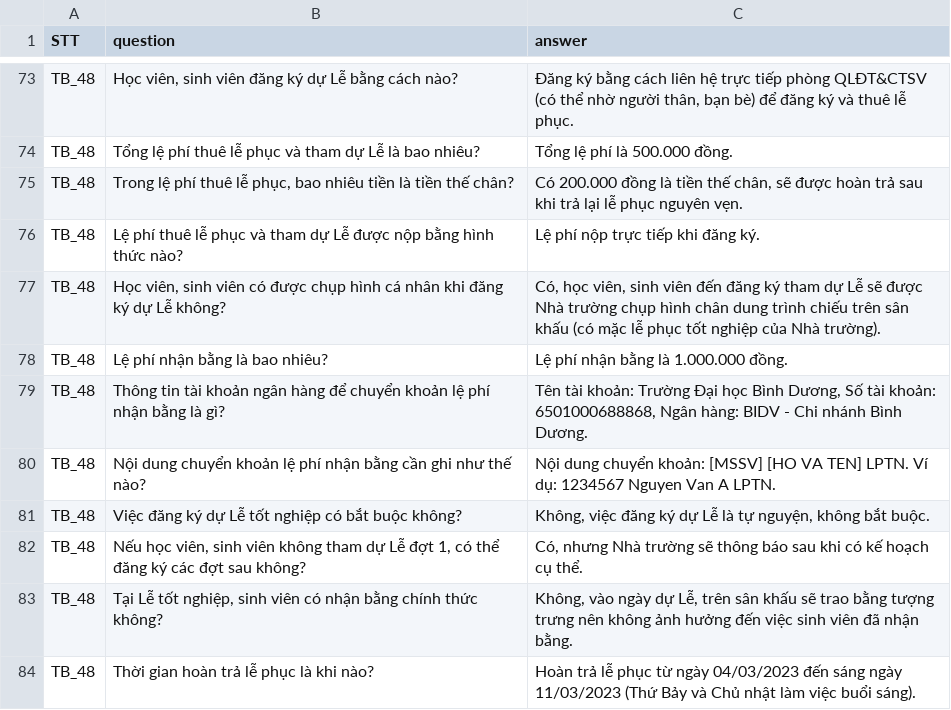
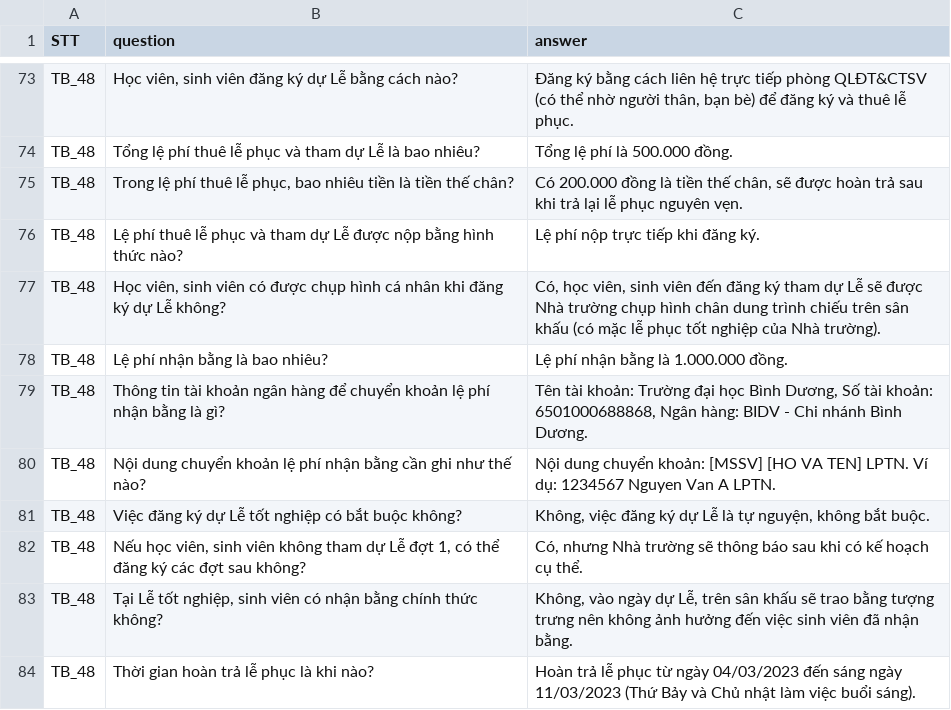
Before and after one commit to khangksp/BDU_ChatBot, a CSV file: backend/data/QA.csv, drawn as a sheet; only a part is shown, gaps mark what is left out.

```diff
--- a/backend/data/QA.csv
+++ b/backend/data/QA.csv
@@ -78,3 +78,3 @@ TB_48,"Học viên, sinh viên có được chụp hình cá nhân khi đăng k
 TB_48,Lệ phí nhận bằng là bao nhiêu?,Lệ phí nhận bằng là 1.000.000 đồng.
-TB_48,Thông tin tài khoản ngân hàng để chuyển khoản lệ phí nhận bằng là gì?,"Tên tài khoản: Trường Đại học Bình Dương, Số tài khoản: 6501000688868, Ngân hàng: BIDV - Chi nhánh Bình Dương."
+TB_48,Thông tin tài khoản ngân hàng để chuyển khoản lệ phí nhận bằng là gì?,"Tên tài khoản: Trường đại học Bình Dương, Số tài khoản: 6501000688868, Ngân hàng: BIDV - Chi nhánh Bình Dương."
 TB_48,Nội dung chuyển khoản lệ phí nhận bằng cần ghi như thế nào?,Nội dung chuyển khoản: [MSSV] [HO VA TEN] LPTN. Ví dụ: 1234567 Nguyen Van A LPTN.
```
Also changed, not shown: 16 other files.
